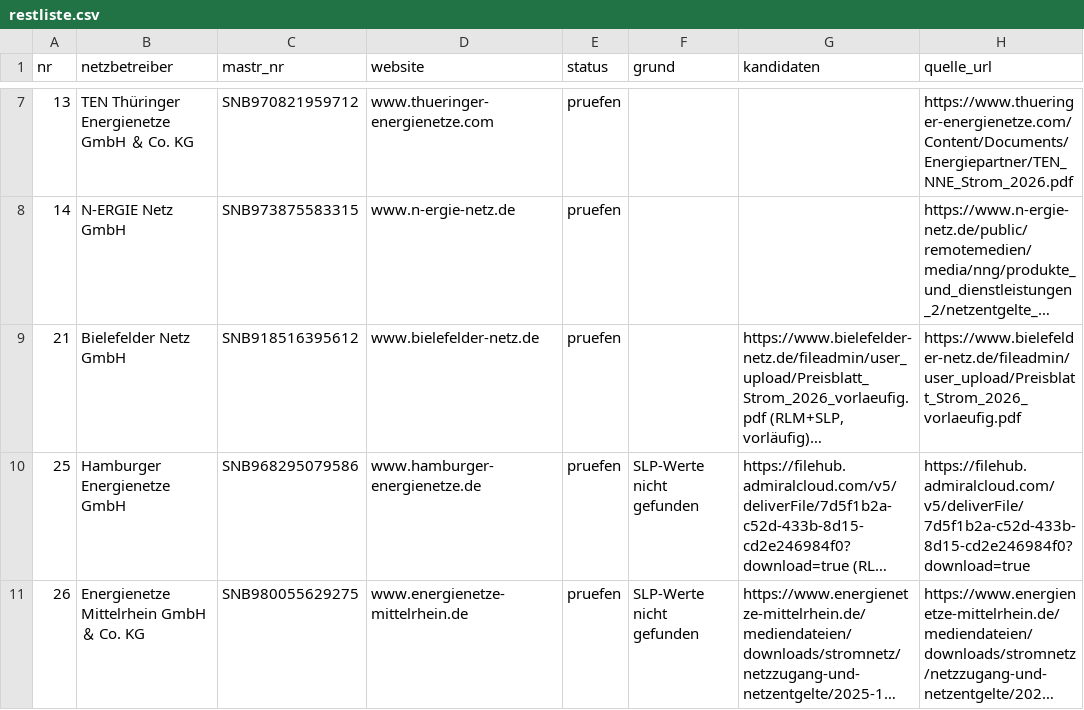
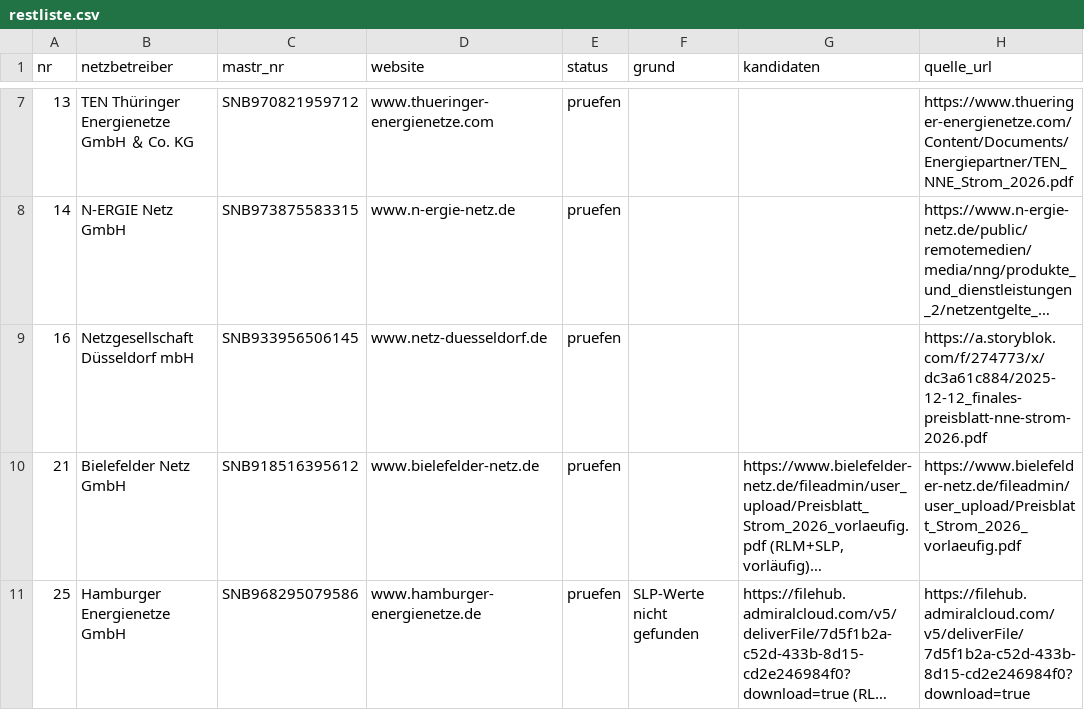
Before and after one commit to buelentd/netzentgelte-strom, a CSV file: ergebnis/restliste.csv, drawn as a sheet; only a part is shown, gaps mark what is left out; the shorter side is filled out with more unchanged rows; long unchanged cells end in …; the diff covers the shown part only; the diff names each change by its address in the sheet, - before the commit and + after, or states it on an @@ line.

```diff
--- a/ergebnis/restliste.csv
+++ b/ergebnis/restliste.csv
+row 9: 16 | Netzgesellschaft Düsseldorf mbH | SNB933956506145 | www.netz-duesseldorf.de | pruefen |  |  | https://a.storyblok.com/f/274773/x/dc3a61c884/2025-12-12_finales-preisblatt-nne-strom-2026.pdf
```
Also changed, not shown: 3 added rows elsewhere in this file, ergebnis/arbeitsliste.csv, ergebnis/kollege_preise.csv, 13 other files.
